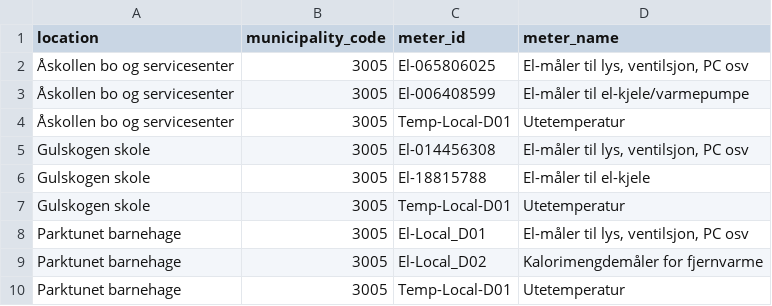
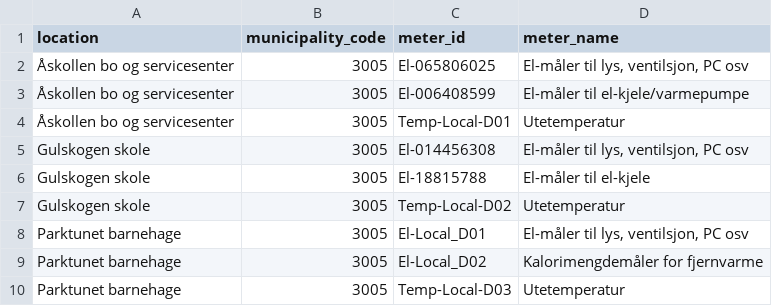
Before and after one commit to opendatalab-no/open-municipal-data, a CSV file: coordinated-data/location_measurement_points_drammen.csv, drawn as a sheet.

```diff
--- a/coordinated-data/location_measurement_points_drammen.csv
+++ b/coordinated-data/location_measurement_points_drammen.csv
@@ -6,5 +6,5 @@ Gulskogen skole;3005;El-014456308;El-måler til lys, ventilsjon, PC osv
 Gulskogen skole;3005;El-18815788;El-måler til el-kjele
-Gulskogen skole;3005;Temp-Local-D01;Utetemperatur
+Gulskogen skole;3005;Temp-Local-D02;Utetemperatur
 Parktunet barnehage;3005;El-Local_D01;El-måler til lys, ventilsjon, PC osv
 Parktunet barnehage;3005;El-Local_D02;Kalorimengdemåler for fjernvarme
-Parktunet barnehage;3005;Temp-Local-D01;Utetemperatur
+Parktunet barnehage;3005;Temp-Local-D03;Utetemperatur
```
Also changed, not shown: coordinated-data/measurement_points_drammen.csv, 1 other file.
